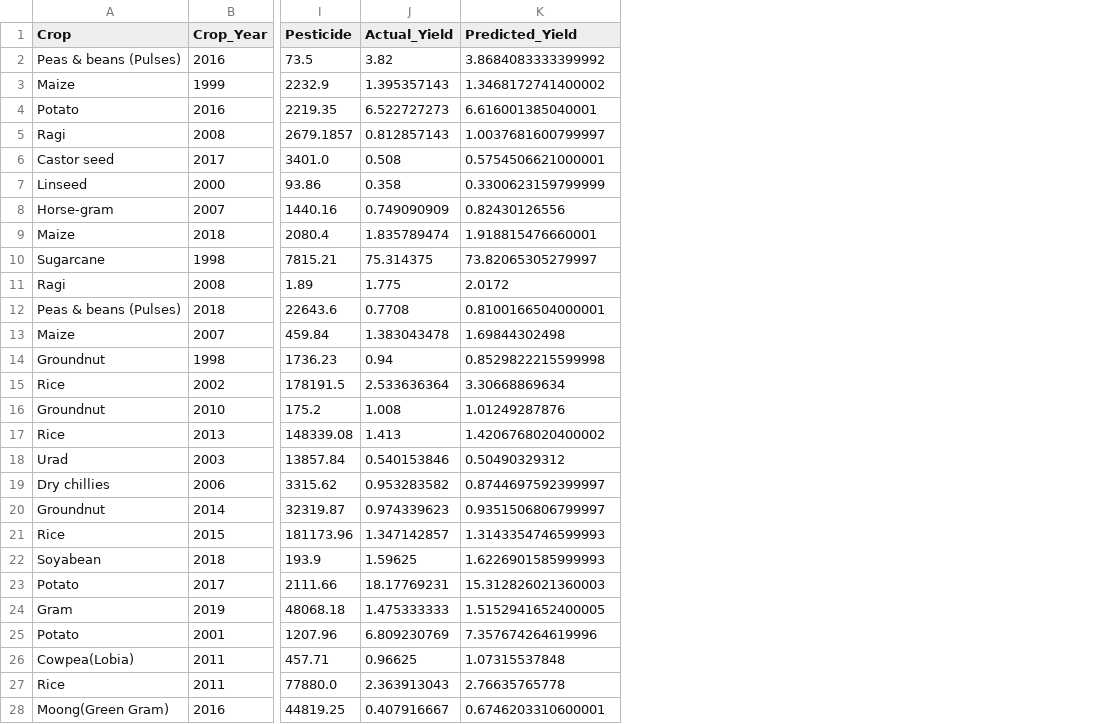
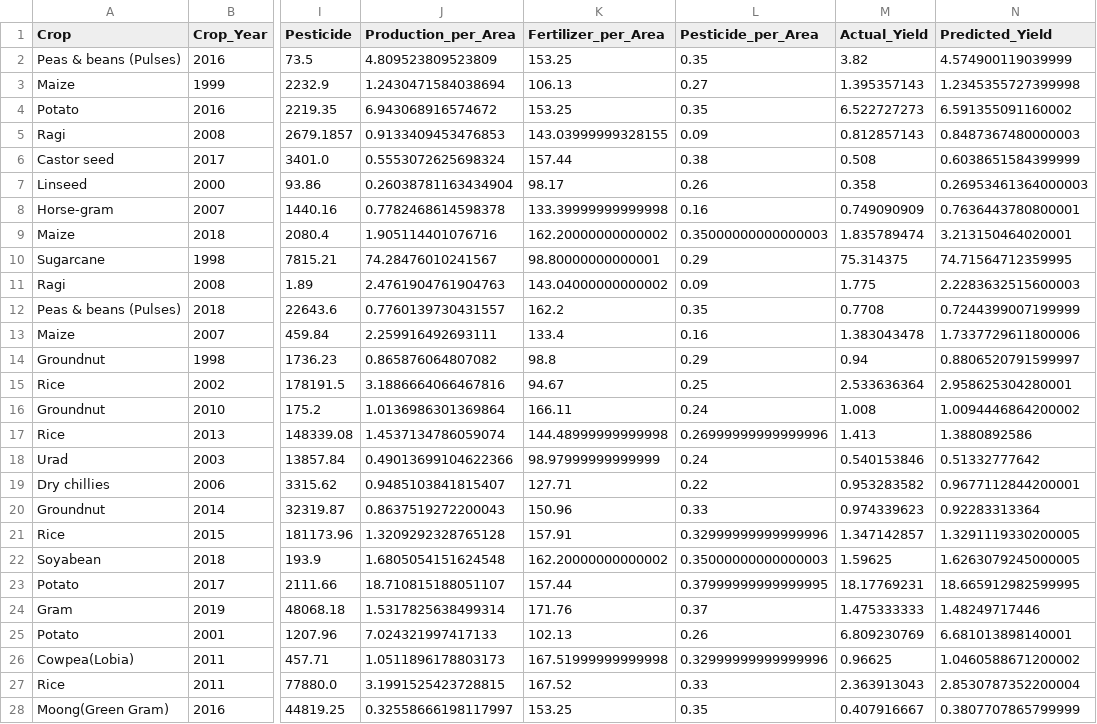
Before and after one commit to 2688583Saroj/Finalyearproject, a CSV file: outputs/india_crop_yield_prediction_sample.csv, drawn as a sheet; only a part is shown, gaps mark what is left out; addresses are those after the commit; the diff covers the shown part only; the diff names each change by its address in the sheet, - before the commit and + after, or states it on an @@ line.

Commit message:
Initial commit: Random Forest project with crop yield prediction

```diff
--- a/outputs/india_crop_yield_prediction_sample.csv
+++ b/outputs/india_crop_yield_prediction_sample.csv
+column J (Production_per_Area), rows 2-28: 4.809523809523809 | 1.2430471584038694 | 6.943068916574672 | 0.9133409453476853 | 0.5553072625698324 | 0.26038781163434904 | 0.7782468614598378 | 1.905114401076716 | 74.28476010241567 | 2.4761904761904763 | 0.7760139730431557 | 2.259916492693111 | 0.865876064807082 | 3.1886664066467816 | 1.0136986301369864 | 1.4537134786059074 | 0.49013699104622366 | 0.9485103841815407 | 0.8637519272200043 | 1.3209292328765128 | 1.6805054151624548 | 18.710815188051107 | 1.5317825638499314 | 7.024321997417133 | 1.0511896178803173 | 3.1991525423728815 | 0.32558666198117997
+column K (Fertilizer_per_Area), rows 2-28: 153.25 | 106.13 | 153.25 | 143.03999999328155 | 157.44 | 98.17 | 133.39999999999998 | 162.20000000000002 | 98.80000000000001 | 143.04000000000002 | 162.2 | 133.4 | 98.8 | 94.67 | 166.11 | 144.48999999999998 | 98.97999999999999 | 127.71 | 150.96 | 157.91 | 162.20000000000002 | 157.44 | 171.76 | 102.13 | 167.51999999999998 | 167.52 | 153.25
+column L (Pesticide_per_Area), rows 2-28: 0.35 | 0.27 | 0.35 | 0.09 | 0.38 | 0.26 | 0.16 | 0.35000000000000003 | 0.29 | 0.09 | 0.35 | 0.16 | 0.29 | 0.25 | 0.24 | 0.26999999999999996 | 0.24 | 0.22 | 0.33 | 0.32999999999999996 | 0.35000000000000003 | 0.37999999999999995 | 0.37 | 0.26 | 0.32999999999999996 | 0.33 | 0.35
-N2 (Predicted_Yield): 3.8684083333399992
+N2 (Predicted_Yield): 4.574900119039999
-N3 (Predicted_Yield): 1.3468172741400002
+N3 (Predicted_Yield): 1.2345355727399998
-N4 (Predicted_Yield): 6.616001385040001
+N4 (Predicted_Yield): 6.591355091160002
-N5 (Predicted_Yield): 1.0037681600799997
+N5 (Predicted_Yield): 0.8487367480000003
-N6 (Predicted_Yield): 0.5754506621000001
+N6 (Predicted_Yield): 0.6038651584399999
-N7 (Predicted_Yield): 0.3300623159799999
+N7 (Predicted_Yield): 0.26953461364000003
-N8 (Predicted_Yield): 0.82430126556
+N8 (Predicted_Yield): 0.7636443780800001
-N9 (Predicted_Yield): 1.918815476660001
+N9 (Predicted_Yield): 3.213150464020001
-N10 (Predicted_Yield): 73.82065305279997
+N10 (Predicted_Yield): 74.71564712359995
-N11 (Predicted_Yield): 2.0172
+N11 (Predicted_Yield): 2.2283632515600003
-N12 (Predicted_Yield): 0.8100166504000001
+N12 (Predicted_Yield): 0.7244399007199999
-N13 (Predicted_Yield): 1.69844302498
+N13 (Predicted_Yield): 1.7337729611800006
-N14 (Predicted_Yield): 0.8529822215599998
+N14 (Predicted_Yield): 0.8806520791599997
-N15 (Predicted_Yield): 3.30668869634
+N15 (Predicted_Yield): 2.958625304280001
-N16 (Predicted_Yield): 1.01249287876
+N16 (Predicted_Yield): 1.0094446864200002
-N17 (Predicted_Yield): 1.4206768020400002
+N17 (Predicted_Yield): 1.3880892586
-N18 (Predicted_Yield): 0.50490329312
+N18 (Predicted_Yield): 0.51332777642
-N19 (Predicted_Yield): 0.8744697592399997
+N19 (Predicted_Yield): 0.9677112844200001
-N20 (Predicted_Yield): 0.9351506806799997
+N20 (Predicted_Yield): 0.92283313364
-N21 (Predicted_Yield): 1.3143354746599993
+N21 (Predicted_Yield): 1.3291119330200005
-N22 (Predicted_Yield): 1.6226901585999993
+N22 (Predicted_Yield): 1.6263079245000005
-N23 (Predicted_Yield): 15.312826021360003
+N23 (Predicted_Yield): 18.665912982599995
-N24 (Predicted_Yield): 1.5152941652400005
+N24 (Predicted_Yield): 1.48249717446
-N25 (Predicted_Yield): 7.357674264619996
+N25 (Predicted_Yield): 6.681013898140001
-N26 (Predicted_Yield): 1.07315537848
+N26 (Predicted_Yield): 1.0460588671200002
-N27 (Predicted_Yield): 2.76635765778
+N27 (Predicted_Yield): 2.8530787352200004
-N28 (Predicted_Yield): 0.6746203310600001
+N28 (Predicted_Yield): 0.3807707865799999
```
Also changed, not shown: 73 edited cells elsewhere in this file, outputs/soil_weather_yield_prediction_sample.csv, 12 other files.
